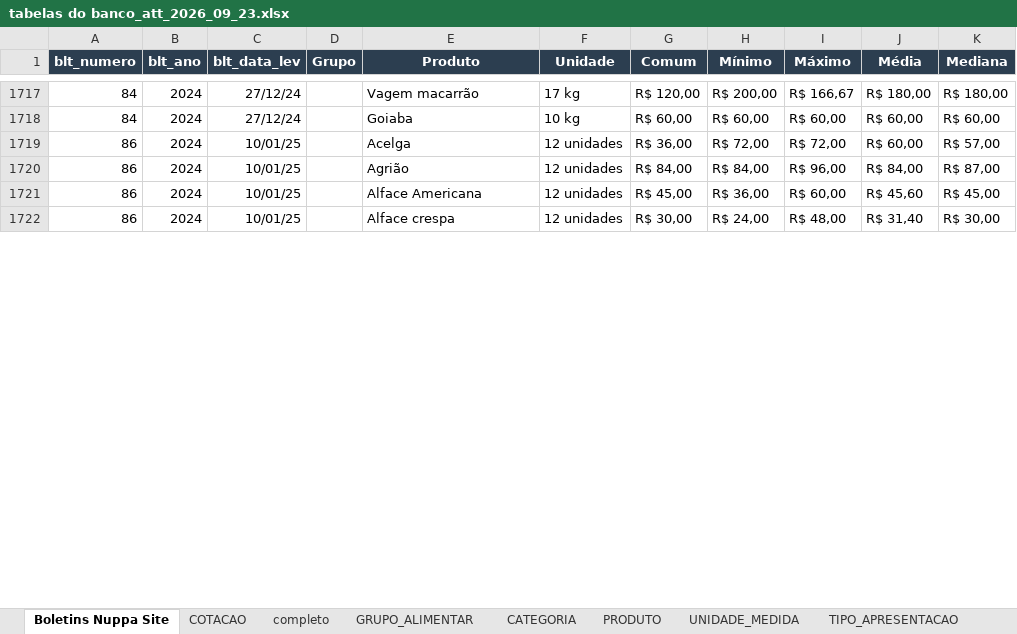
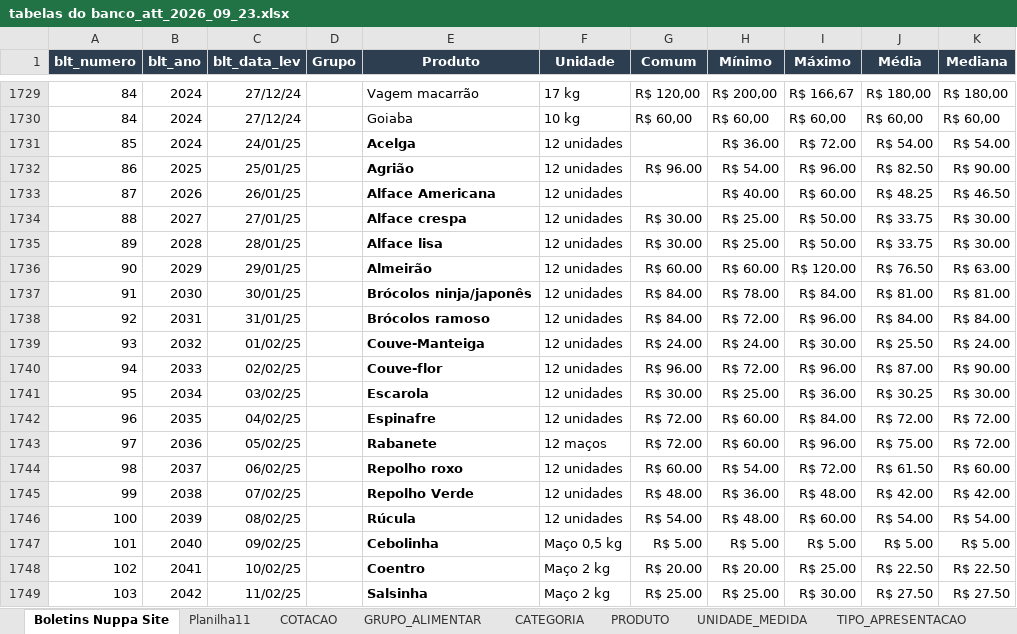
Before and after one commit to Granchamps/Lab_Banco_NUPPA, an Excel workbook: tabelas do banco_att_2026_09_23.xlsx, sheet Boletins Nuppa Site, drawn as a sheet; only a part is shown, gaps mark what is left out; the shorter side is filled out with more unchanged rows; values as stored, in another font and other column widths than the file's, no borders; charts and pictures not drawn; the diff covers the shown part only; the diff names each change by its address in the sheet, - before the commit and + after, or states it on an @@ line.

```diff
--- a/tabelas do banco_att_2026_09_23.xlsx (sheet Boletins Nuppa Site)
+++ b/tabelas do banco_att_2026_09_23.xlsx (sheet Boletins Nuppa Site)
-sheet tab: completo
+sheet tab: Planilha11
+row 1731: 85 | 2024 | 24/01/25 |  | Acelga | 12 unidades |  | R$ 36.00 | R$ 72.00 | R$ 54.00 | R$ 54.00
+row 1732: 86 | 2025 | 25/01/25 |  | Agrião | 12 unidades | R$ 96.00 | R$ 54.00 | R$ 96.00 | R$ 82.50 | R$ 90.00
+row 1733: 87 | 2026 | 26/01/25 |  | Alface Americana | 12 unidades |  | R$ 40.00 | R$ 60.00 | R$ 48.25 | R$ 46.50
+row 1734: 88 | 2027 | 27/01/25 |  | Alface crespa | 12 unidades | R$ 30.00 | R$ 25.00 | R$ 50.00 | R$ 33.75 | R$ 30.00
+row 1735: 89 | 2028 | 28/01/25 |  | Alface lisa | 12 unidades | R$ 30.00 | R$ 25.00 | R$ 50.00 | R$ 33.75 | R$ 30.00
+row 1736: 90 | 2029 | 29/01/25 |  | Almeirão | 12 unidades | R$ 60.00 | R$ 60.00 | R$ 120.00 | R$ 76.50 | R$ 63.00
+row 1737: 91 | 2030 | 30/01/25 |  | Brócolos ninja/japonês | 12 unidades | R$ 84.00 | R$ 78.00 | R$ 84.00 | R$ 81.00 | R$ 81.00
+row 1738: 92 | 2031 | 31/01/25 |  | Brócolos ramoso | 12 unidades | R$ 84.00 | R$ 72.00 | R$ 96.00 | R$ 84.00 | R$ 84.00
+row 1739: 93 | 2032 | 01/02/25 |  | Couve-Manteiga | 12 unidades | R$ 24.00 | R$ 24.00 | R$ 30.00 | R$ 25.50 | R$ 24.00
+row 1740: 94 | 2033 | 02/02/25 |  | Couve-flor | 12 unidades | R$ 96.00 | R$ 72.00 | R$ 96.00 | R$ 87.00 | R$ 90.00
+row 1741: 95 | 2034 | 03/02/25 |  | Escarola | 12 unidades | R$ 30.00 | R$ 25.00 | R$ 36.00 | R$ 30.25 | R$ 30.00
+row 1742: 96 | 2035 | 04/02/25 |  | Espinafre | 12 unidades | R$ 72.00 | R$ 60.00 | R$ 84.00 | R$ 72.00 | R$ 72.00
+row 1743: 97 | 2036 | 05/02/25 |  | Rabanete | 12 maços | R$ 72.00 | R$ 60.00 | R$ 96.00 | R$ 75.00 | R$ 72.00
+row 1744: 98 | 2037 | 06/02/25 |  | Repolho roxo | 12 unidades | R$ 60.00 | R$ 54.00 | R$ 72.00 | R$ 61.50 | R$ 60.00
+row 1745: 99 | 2038 | 07/02/25 |  | Repolho Verde | 12 unidades | R$ 48.00 | R$ 36.00 | R$ 48.00 | R$ 42.00 | R$ 42.00
+row 1746: 100 | 2039 | 08/02/25 |  | Rúcula | 12 unidades | R$ 54.00 | R$ 48.00 | R$ 60.00 | R$ 54.00 | R$ 54.00
+row 1747: 101 | 2040 | 09/02/25 |  | Cebolinha | Maço 0,5 kg | R$ 5.00 | R$ 5.00 | R$ 5.00 | R$ 5.00 | R$ 5.00
+row 1748: 102 | 2041 | 10/02/25 |  | Coentro | Maço 2 kg | R$ 20.00 | R$ 20.00 | R$ 25.00 | R$ 22.50 | R$ 22.50
+row 1749: 103 | 2042 | 11/02/25 |  | Salsinha | Maço 2 kg | R$ 25.00 | R$ 25.00 | R$ 30.00 | R$ 27.50 | R$ 27.50
```
Also changed, not shown: 33 added rows, 1136 edited cells and cell formats elsewhere in this sheet, sheet COTACAO, sheet BOLETIM.
